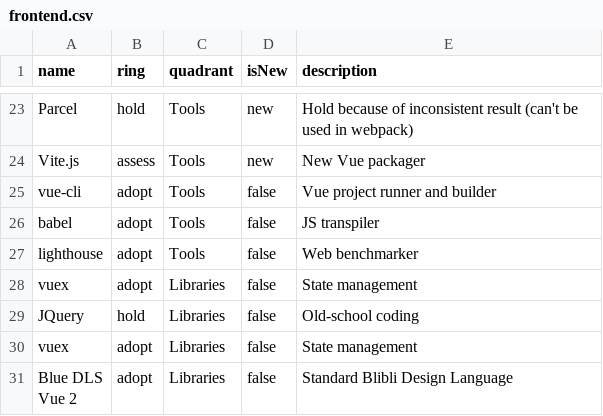
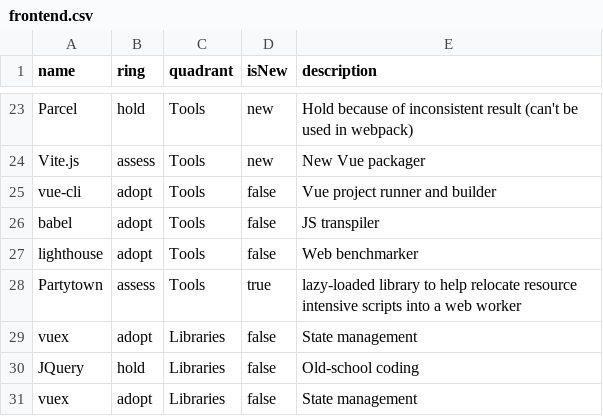
Before and after one commit to bliblidotcom/tech-radar, a CSV file: frontend.csv, drawn as a sheet; only a part is shown, gaps mark what is left out; the shorter side is filled out with more unchanged rows.

Commit message:
partytown

```diff
--- a/frontend.csv
+++ b/frontend.csv
@@ -27,2 +27,3 @@ name,ring,quadrant,isNew,description
 "lighthouse",adopt,"Tools",false,"Web benchmarker"
+"Partytown",assess,"Tools",true,"lazy-loaded library to help relocate resource intensive scripts into a web worker"
 "vuex",adopt,"Libraries",false,"State management"
```
